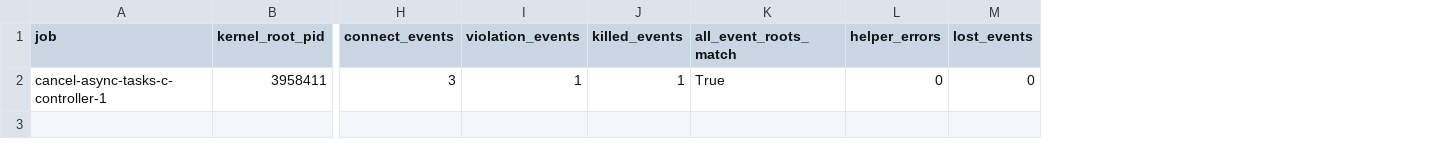
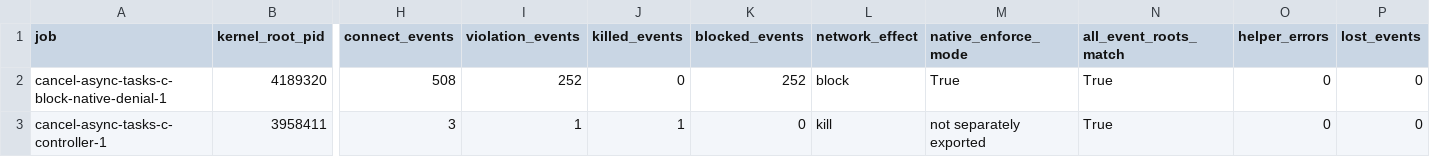
Before and after one commit to eunomia-bpf/ActPlane, a CSV file: docs/empirical-study/benign-utility/benchmark/cli/results/scope.csv, drawn as a sheet; only a part is shown, gaps mark what is left out; addresses are those after the commit; rows hold the shown columns only; the diff names each change by its address in the sheet, - before the commit and + after, or states it on an @@ line.

```diff
--- a/docs/empirical-study/benign-utility/benchmark/cli/results/scope.csv
+++ b/docs/empirical-study/benign-utility/benchmark/cli/results/scope.csv
+column K (blocked_events), row 3: 0
+column L (network_effect), row 3: kill
+column M (native_enforce_mode), row 3: not separately exported
+row 2: cancel-async-tasks-c-block-native-denial-1 | 4189320 | 508 | 252 | 0 | 252 | block | True | True | 0 | 0
```
Also changed, not shown: docs/empirical-study/benign-utility/benchmark/cli/results/attempts.csv, docs/empirical-study/benign-utility/benchmark/cli/results/lineage.csv, 5 other files.
